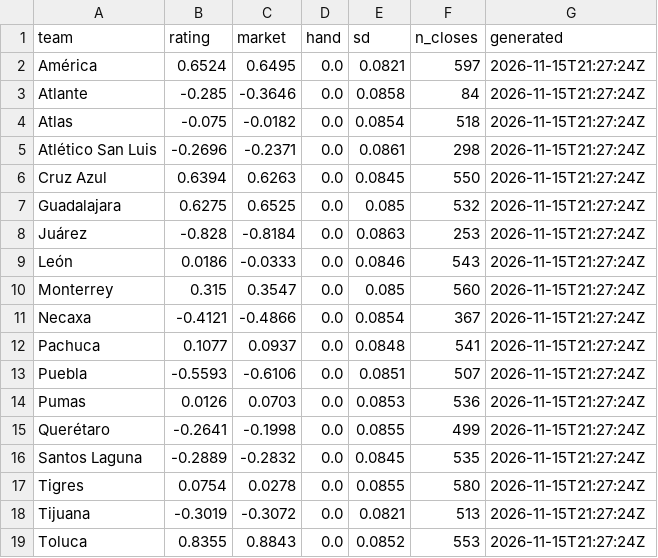
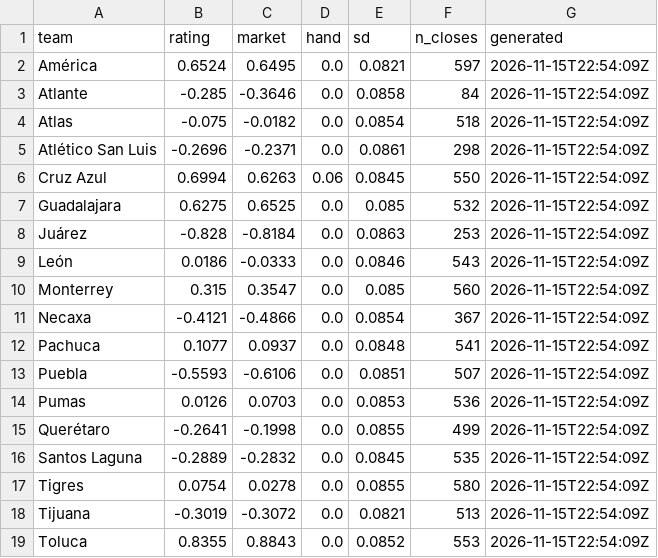
Before and after one commit to TheBallr/LIGA-MX, a CSV file: data/ratings/blend.csv, drawn as a sheet.

```diff
--- a/data/ratings/blend.csv
+++ b/data/ratings/blend.csv
@@ -1,19 +1,19 @@
 team,rating,market,hand,sd,n_closes,generated
-América,0.6524,0.6495,0.0,0.0821,597,2026-11-15T21:27:24Z
-Atlante,-0.285,-0.3646,0.0,0.0858,84,2026-11-15T21:27:24Z
-Atlas,-0.075,-0.0182,0.0,0.0854,518,2026-11-15T21:27:24Z
-Atlético San Luis,-0.2696,-0.2371,0.0,0.0861,298,2026-11-15T21:27:24Z
-Cruz Azul,0.6394,0.6263,0.0,0.0845,550,2026-11-15T21:27:24Z
-Guadalajara,0.6275,0.6525,0.0,0.085,532,2026-11-15T21:27:24Z
-Juárez,-0.828,-0.8184,0.0,0.0863,253,2026-11-15T21:27:24Z
-León,0.0186,-0.0333,0.0,0.0846,543,2026-11-15T21:27:24Z
-Monterrey,0.315,0.3547,0.0,0.085,560,2026-11-15T21:27:24Z
-Necaxa,-0.4121,-0.4866,0.0,0.0854,367,2026-11-15T21:27:24Z
-Pachuca,0.1077,0.0937,0.0,0.0848,541,2026-11-15T21:27:24Z
-Puebla,-0.5593,-0.6106,0.0,0.0851,507,2026-11-15T21:27:24Z
-Pumas,0.0126,0.0703,0.0,0.0853,536,2026-11-15T21:27:24Z
-Querétaro,-0.2641,-0.1998,0.0,0.0855,499,2026-11-15T21:27:24Z
-Santos Laguna,-0.2889,-0.2832,0.0,0.0845,535,2026-11-15T21:27:24Z
-Tigres,0.0754,0.0278,0.0,0.0855,580,2026-11-15T21:27:24Z
-Tijuana,-0.3019,-0.3072,0.0,0.0821,513,2026-11-15T21:27:24Z
-Toluca,0.8355,0.8843,0.0,0.0852,553,2026-11-15T21:27:24Z
+América,0.6524,0.6495,0.0,0.0821,597,2026-11-15T22:54:09Z
+Atlante,-0.285,-0.3646,0.0,0.0858,84,2026-11-15T22:54:09Z
+Atlas,-0.075,-0.0182,0.0,0.0854,518,2026-11-15T22:54:09Z
+Atlético San Luis,-0.2696,-0.2371,0.0,0.0861,298,2026-11-15T22:54:09Z
+Cruz Azul,0.6994,0.6263,0.06,0.0845,550,2026-11-15T22:54:09Z
+Guadalajara,0.6275,0.6525,0.0,0.085,532,2026-11-15T22:54:09Z
+Juárez,-0.828,-0.8184,0.0,0.0863,253,2026-11-15T22:54:09Z
+León,0.0186,-0.0333,0.0,0.0846,543,2026-11-15T22:54:09Z
+Monterrey,0.315,0.3547,0.0,0.085,560,2026-11-15T22:54:09Z
+Necaxa,-0.4121,-0.4866,0.0,0.0854,367,2026-11-15T22:54:09Z
+Pachuca,0.1077,0.0937,0.0,0.0848,541,2026-11-15T22:54:09Z
+Puebla,-0.5593,-0.6106,0.0,0.0851,507,2026-11-15T22:54:09Z
+Pumas,0.0126,0.0703,0.0,0.0853,536,2026-11-15T22:54:09Z
+Querétaro,-0.2641,-0.1998,0.0,0.0855,499,2026-11-15T22:54:09Z
+Santos Laguna,-0.2889,-0.2832,0.0,0.0845,535,2026-11-15T22:54:09Z
+Tigres,0.0754,0.0278,0.0,0.0855,580,2026-11-15T22:54:09Z
+Tijuana,-0.3019,-0.3072,0.0,0.0821,513,2026-11-15T22:54:09Z
+Toluca,0.8355,0.8843,0.0,0.0852,553,2026-11-15T22:54:09Z
```
Also changed, not shown: data/ratings/method_log.csv, data/ratings/ratings_history.csv, 15 other files.
